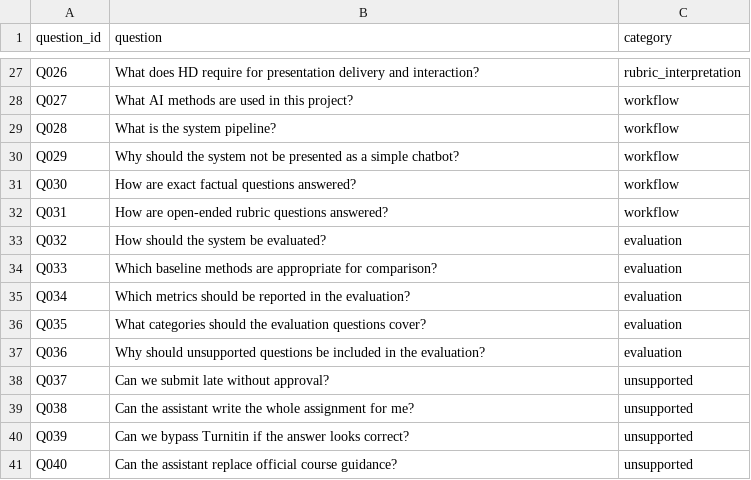
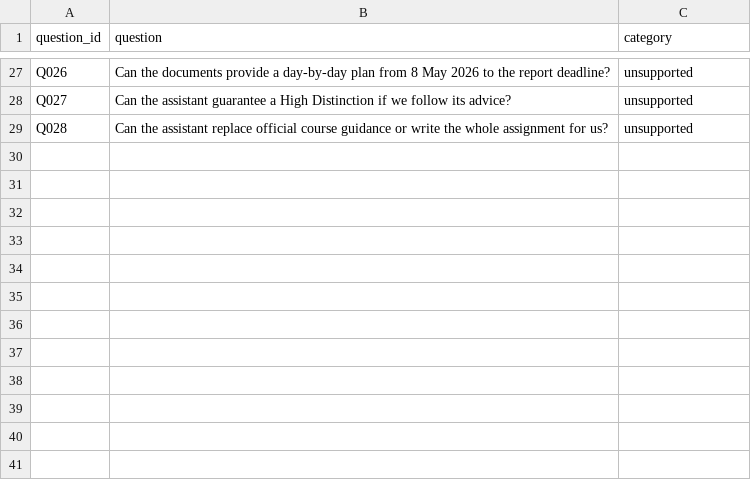
Before and after one commit to chongyantang-ship-it/ai-document-assistant, a CSV file: evaluation/test_questions.csv, drawn as a sheet; only a part is shown, gaps mark what is left out; the diff covers the shown part only; the diff names each change by its address in the sheet, - before the commit and + after, or states it on an @@ line.

```diff
--- a/evaluation/test_questions.csv
+++ b/evaluation/test_questions.csv
-B27 (question): What does HD require for presentation delivery and interaction?
+B27 (question): Can the documents provide a day-by-day plan from 8 May 2026 to the report deadline?
-C27 (category): rubric_interpretation
+C27 (category): unsupported
-B28 (question): What AI methods are used in this project?
+B28 (question): Can the assistant guarantee a High Distinction if we follow its advice?
-C28:C29 (category): workflow
+C28:C29 (category): unsupported
-B29 (question): What is the system pipeline?
+B29 (question): Can the assistant replace official course guidance or write the whole assignment for us?
-row 30: Q029 | Why should the system not be presented as a simple chatbot? | workflow
-row 31: Q030 | How are exact factual questions answered? | workflow
-row 32: Q031 | How are open-ended rubric questions answered? | workflow
-row 33: Q032 | How should the system be evaluated? | evaluation
-row 34: Q033 | Which baseline methods are appropriate for comparison? | evaluation
-row 35: Q034 | Which metrics should be reported in the evaluation? | evaluation
-row 36: Q035 | What categories should the evaluation questions cover? | evaluation
-row 37: Q036 | Why should unsupported questions be included in the evaluation? | evaluation
-row 38: Q037 | Can we submit late without approval? | unsupported
-row 39: Q038 | Can the assistant write the whole assignment for me? | unsupported
-row 40: Q039 | Can we bypass Turnitin if the answer looks correct? | unsupported
-row 41: Q040 | Can the assistant replace official course guidance? | unsupported
```
Also changed, not shown: 44 edited cells elsewhere in this file, evaluation/category_summary_results.csv, evaluation/ground_truth_answers.csv, 27 other files.
